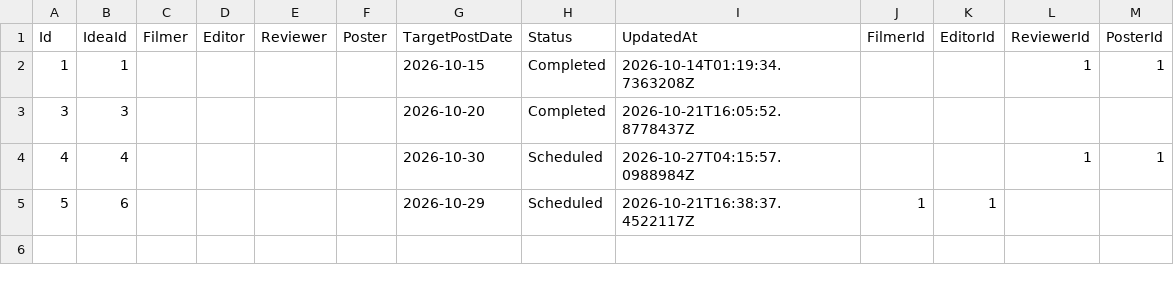
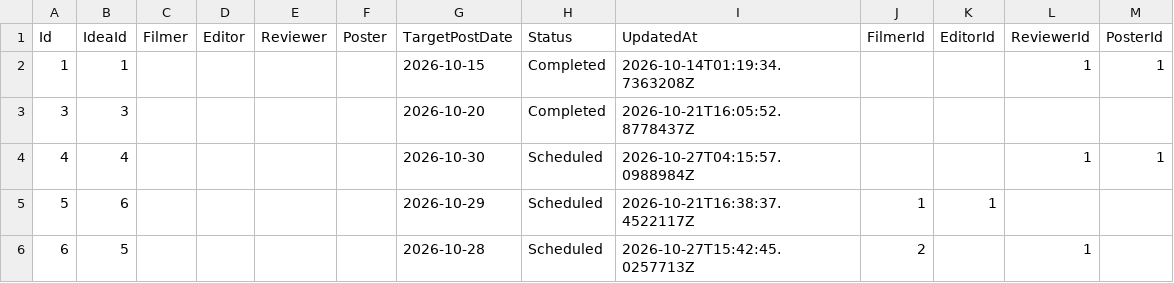
Before and after one commit to cvcunningham/LTP-MKT, a CSV file: mockup_1/api/Data/production.csv, drawn as a sheet; the diff names each change by its address in the sheet, - before the commit and + after, or states it on an @@ line.

```diff
--- a/mockup_1/api/Data/production.csv
+++ b/mockup_1/api/Data/production.csv
+row 6: 6 | 5 |  |  |  |  | 2026-10-28 | Scheduled | 2026-10-27T15:42:45.0257713Z | 2 |  | 1
```
Also changed, not shown: mockup_1/api/Data/employees.csv, mockup_1/api/Data/ideas.csv, 23 other files.
